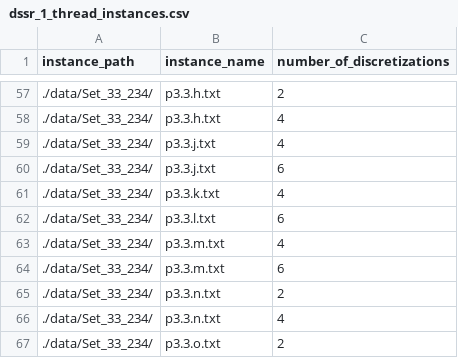
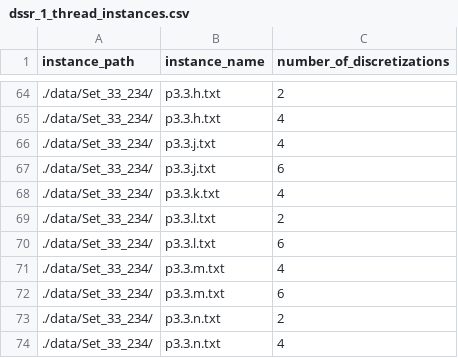
Before and after one commit to sujeevraja/fixed-wing-drone-orienteering, a CSV file: final-results-v2/dssr_1_thread_instances.csv, drawn as a sheet; only a part is shown, gaps mark what is left out; the shorter side is filled out with more unchanged rows; the diff covers the shown part only; the diff names each change by its address in the sheet, - before the commit and + after, or states it on an @@ line.

```diff
--- a/final-results-v2/dssr_1_thread_instances.csv
+++ b/final-results-v2/dssr_1_thread_instances.csv
+row 69: ./data/Set_33_234/ | p3.3.l.txt | 2
```
Also changed, not shown: 19 added rows and 1 removed row elsewhere in this file.
